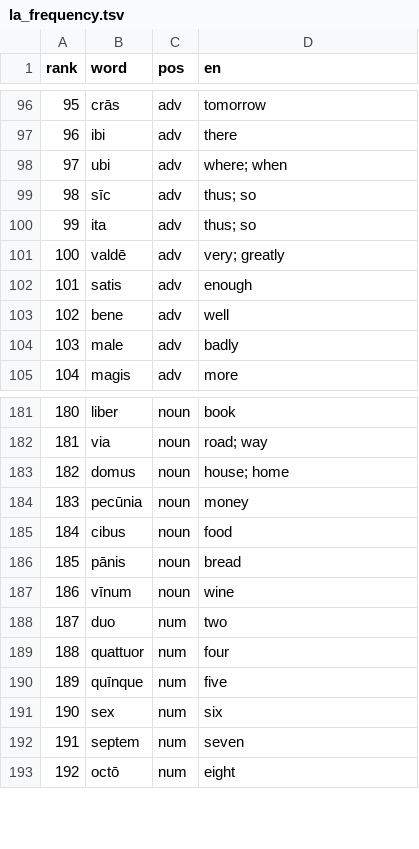
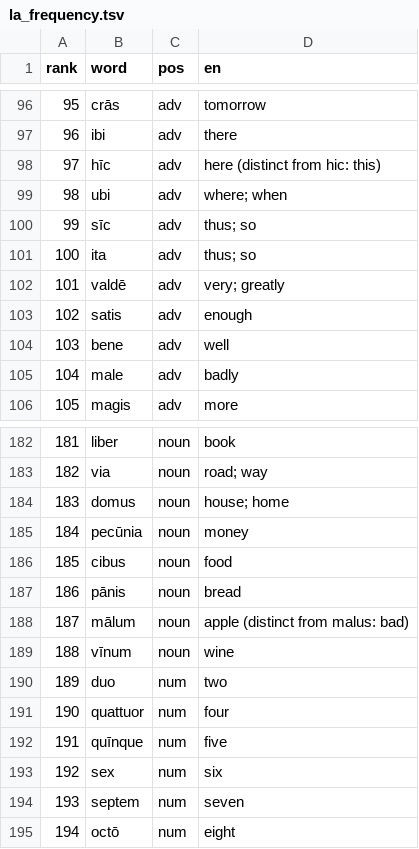
Before and after one commit to CorneliuSmith/polyglot-srs, a TSV file: data/la_frequency.tsv, drawn as a sheet; only a part is shown, gaps mark what is left out; addresses are those after the commit; the diff names each change by its address in the sheet, - before the commit and + after, or states it on an @@ line.

```diff
--- a/data/la_frequency.tsv
+++ b/data/la_frequency.tsv
+row 98: 97 | hīc | adv | here (distinct from hic: this)
@@ column A (rank) renumbered from row 99 down @@
+row 188: 187 | mālum | noun | apple (distinct from malus: bad)
```
